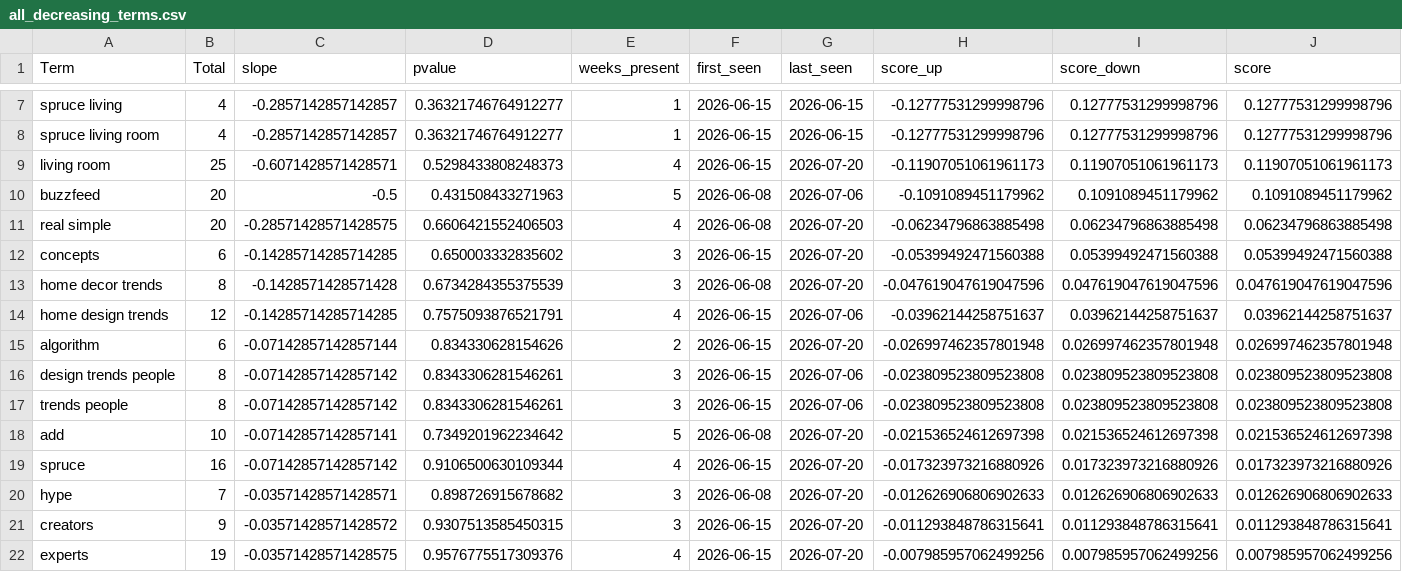
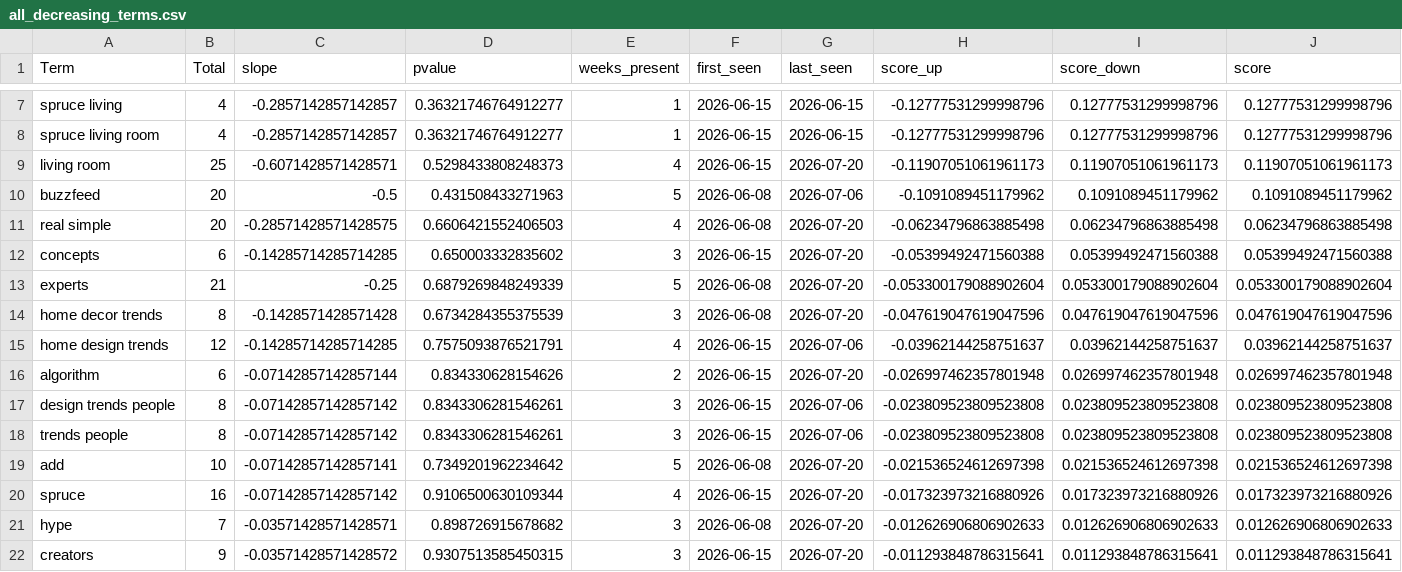
Before and after one commit to prettylittledata/prettylittledata, a CSV file: data/all_decreasing_terms.csv, drawn as a sheet; only a part is shown, gaps mark what is left out; removed rows and columns are numbered as before the commit, all else as after; the diff names each change by its address in the sheet, - before the commit and + after, or states it on an @@ line.

```diff
--- a/data/all_decreasing_terms.csv
+++ b/data/all_decreasing_terms.csv
+row 13: experts | 21 | -0.25 | 0.6879269848249339 | 5 | 2026-06-08 | 2026-07-20 | -0.053300179088902604 | 0.053300179088902604 | 0.053300179088902604
-row 22: experts | 19 | -0.03571428571428575 | 0.9576775517309376 | 4 | 2026-06-15 | 2026-07-20 | -0.007985957062499256 | 0.007985957062499256 | 0.007985957062499256
```
Also changed, not shown: data/all_all_raw.csv, data/all_increasing_terms.csv, 3 other files.
